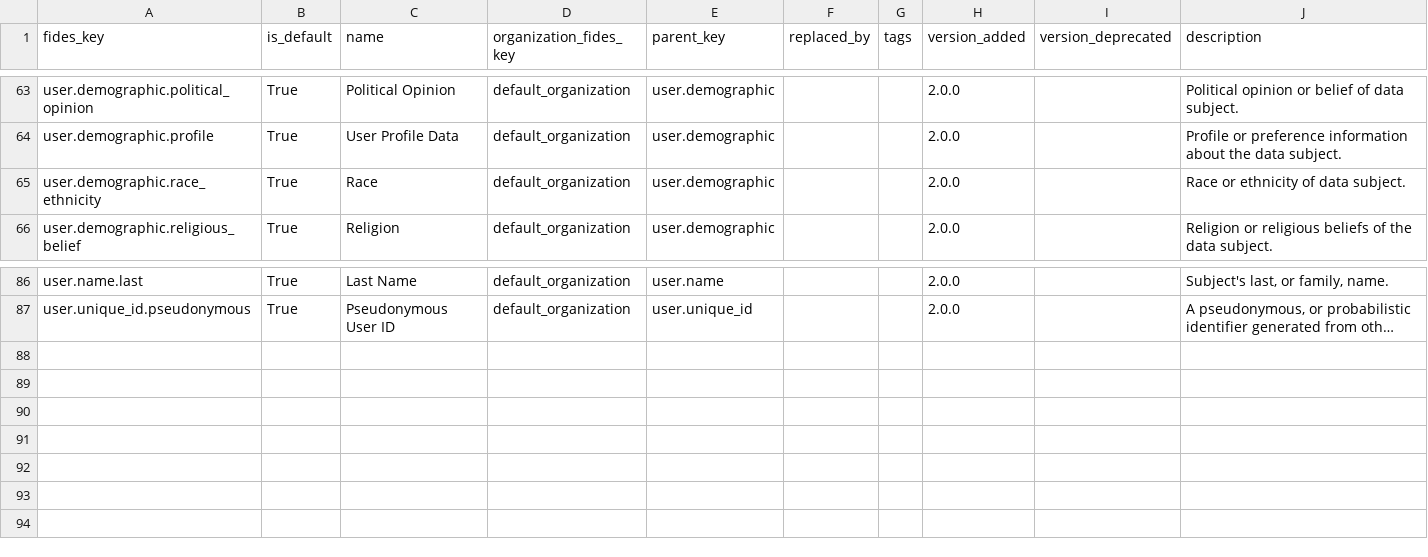
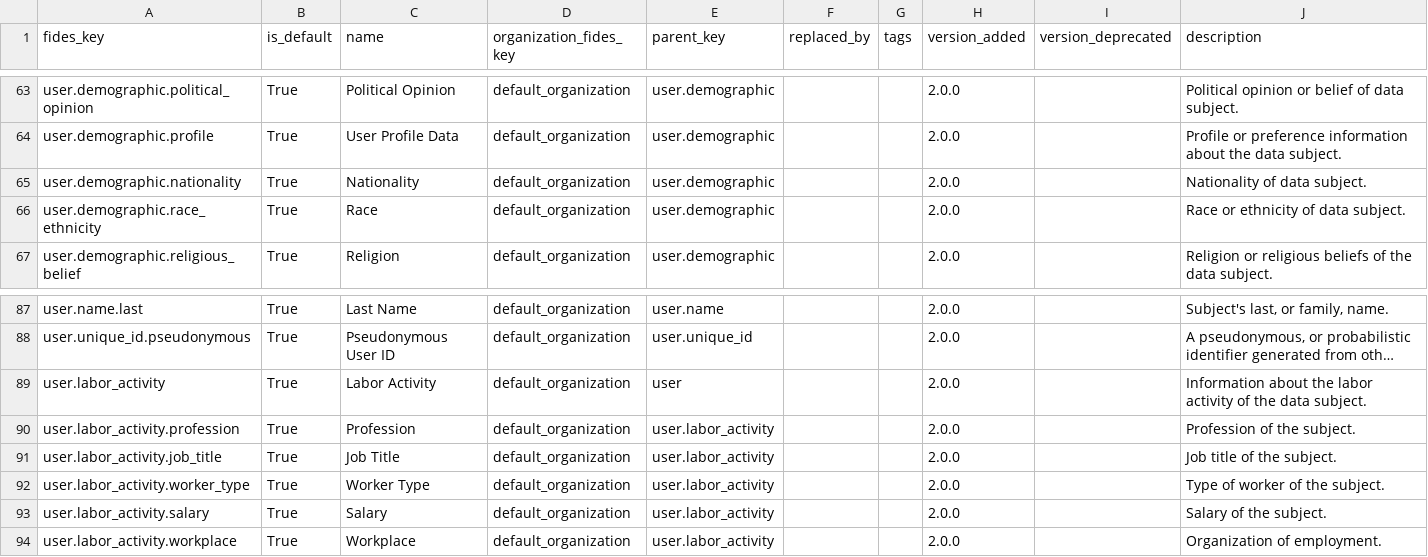
Before and after one commit to Soyio-id/soyio-docs, a CSV file: static/csv/data_categories.csv, drawn as a sheet; only a part is shown, gaps mark what is left out; long unchanged cells end in …; the diff names each change by its address in the sheet, - before the commit and + after, or states it on an @@ line.

Commit message:
feat(docs): update taxonomy and data management documentation with new SVG images and missing data categories

```diff
--- a/static/csv/data_categories.csv
+++ b/static/csv/data_categories.csv
+row 65: user.demographic.nationality | True | Nationality | default_organization | user.demographic |  |  | 2.0.0 |  | Nationality of data subject.
+row 89: user.labor_activity | True | Labor Activity | default_organization | user |  |  | 2.0.0 |  | Information about the labor activity of the data subject.
+row 90: user.labor_activity.profession | True | Profession | default_organization | user.labor_activity |  |  | 2.0.0 |  | Profession of the subject.
+row 91: user.labor_activity.job_title | True | Job Title | default_organization | user.labor_activity |  |  | 2.0.0 |  | Job title of the subject.
+row 92: user.labor_activity.worker_type | True | Worker Type | default_organization | user.labor_activity |  |  | 2.0.0 |  | Type of worker of the subject.
+row 93: user.labor_activity.salary | True | Salary | default_organization | user.labor_activity |  |  | 2.0.0 |  | Salary of the subject.
+row 94: user.labor_activity.workplace | True | Workplace | default_organization | user.labor_activity |  |  | 2.0.0 |  | Organization of employment.
```
Also changed, not shown: 24 other files.
